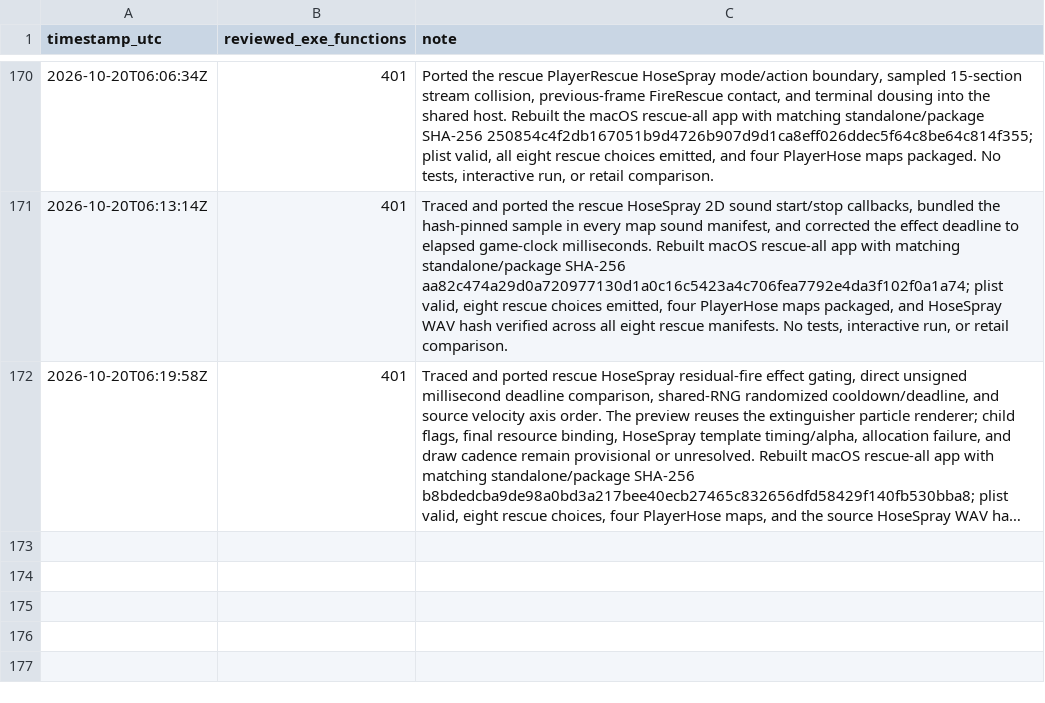
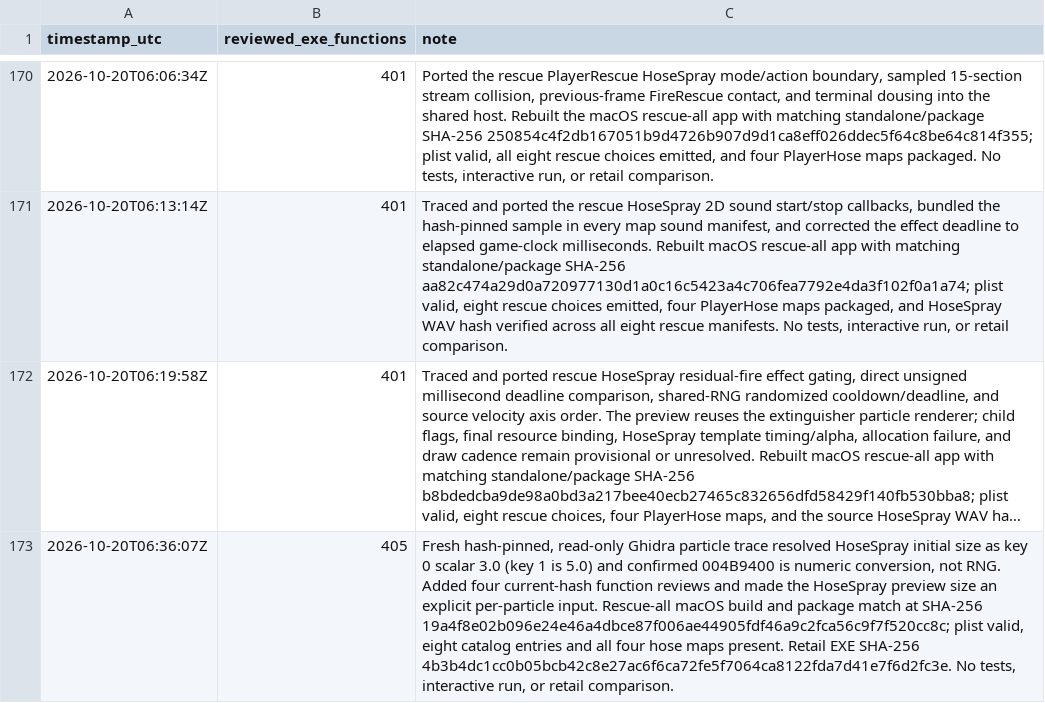
Before and after one commit to JacobPilawa/fdny-maps, a CSV file: decomp_revised/tracker/progress_history.csv, drawn as a sheet; only a part is shown, gaps mark what is left out; long unchanged cells end in …; the diff names each change by its address in the sheet, - before the commit and + after, or states it on an @@ line.

```diff
--- a/decomp_revised/tracker/progress_history.csv
+++ b/decomp_revised/tracker/progress_history.csv
+row 173: 2026-10-20T06:36:07Z | 405 | Fresh hash-pinned, read-only Ghidra particle trace resolved HoseSpray initial size as key 0 scalar 3.0 (key 1 is 5.0) and confirmed 004B9400 is numeric conversion, not RNG. Added four current-hash function reviews and made the HoseSpray preview size an explicit per-particle input. Rescue-all macOS build and package match at SHA-256 19a4f8e02b096e24e46a4dbce87f006ae44905fdf46a9c2fca56c9f7f520cc8c; plist valid, eight catalog entries and all four hose maps present. Retail EXE SHA-256 4b3b4dc1cc0b05bcb42c8e27ac6f6ca72fe5f7064ca8122fda7d41e7f6d2fc3e. No tests, interactive run, or retail comparison.
```
Also changed, not shown: decomp_revised/tracker/function_reviews.csv, 11 other files.
